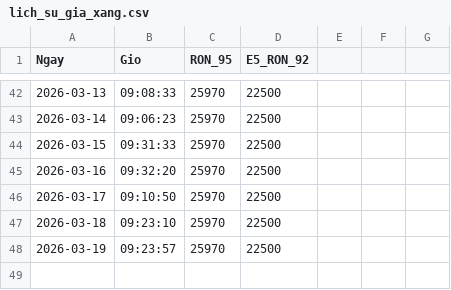
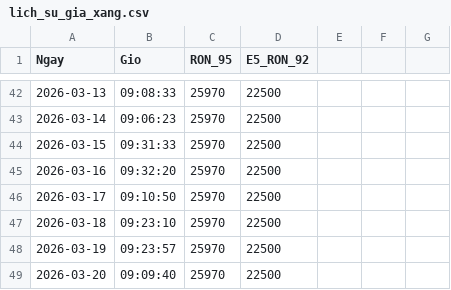
Before and after one commit to suyelmai67-ui/GiaXangDau, a CSV file: lich_su_gia_xang.csv, drawn as a sheet; only a part is shown, gaps mark what is left out.

Commit message:
Tu dong cap nhat gia xang

```diff
--- a/lich_su_gia_xang.csv
+++ b/lich_su_gia_xang.csv
@@ -48 +48,2 @@ Ngay,Gio,RON_95,E5_RON_92
 2026-03-19,09:23:57,25970,22500
+2026-03-20,09:09:40,25970,22500
```
